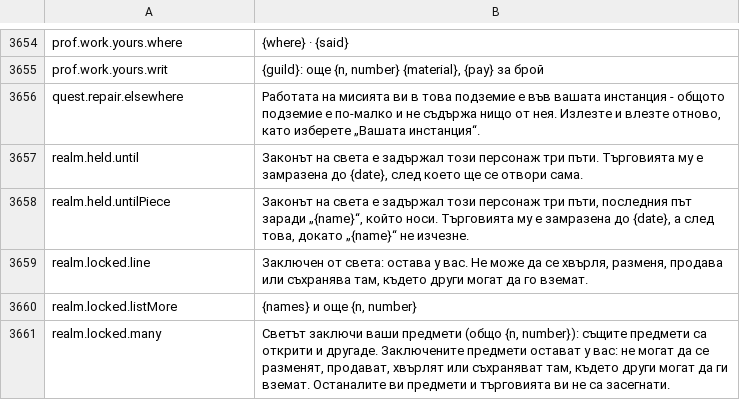
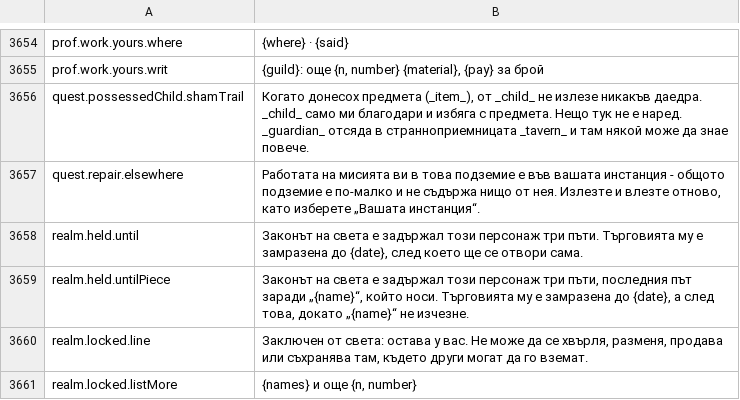
Before and after one commit to Betawolf1213/daggerfall-js-source-voice, a CSV file: locales/bg/Port_Strings.csv, drawn as a sheet; only a part is shown, gaps mark what is left out; the shorter side is filled out with more unchanged rows; the diff names each change by its address in the sheet, - before the commit and + after, or states it on an @@ line.

```diff
--- a/locales/bg/Port_Strings.csv
+++ b/locales/bg/Port_Strings.csv
+row 3656: quest.possessedChild.shamTrail | Когато донесох предмета (_item_), от _child_ не излезе никакъв даедра. _child_ само ми благодари и избяга с предмета. Нещо тук не е наред. _guardian_ отсяда в странноприемницата _tavern_ и там някой може да знае повече.
```
Also changed, not shown: locales/de/Port_Strings.csv, locales/id/Port_Strings.csv, 35 other files.
